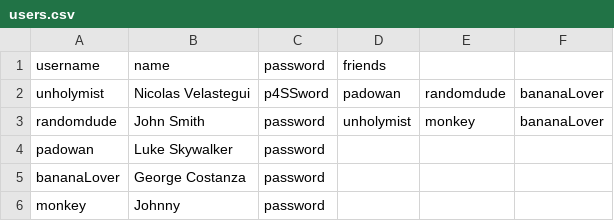
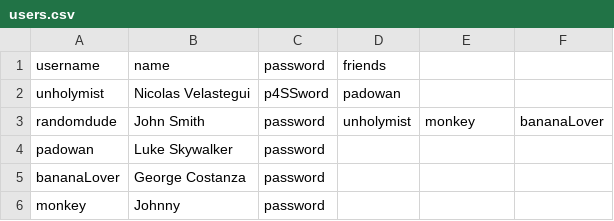
Before and after one commit to nvelastegui/Assignment-4, a CSV file: users.csv, drawn as a sheet.

```diff
--- a/users.csv
+++ b/users.csv
@@ -1,3 +1,3 @@
 username, name, password, friends
-unholymist, Nicolas Velastegui, p4SSword, padowan, randomdude, bananaLover
+unholymist, Nicolas Velastegui, p4SSword, padowan
 randomdude, John Smith, password, unholymist, monkey, bananaLover
```
Also changed, not shown: 1 other file.
